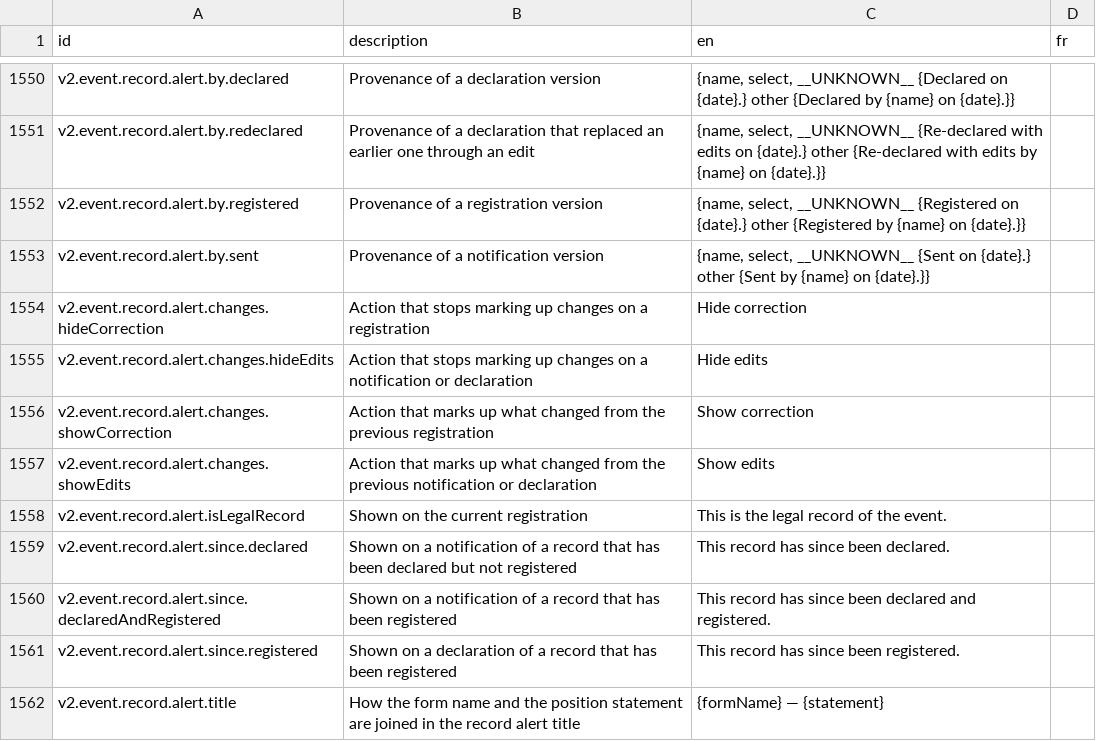
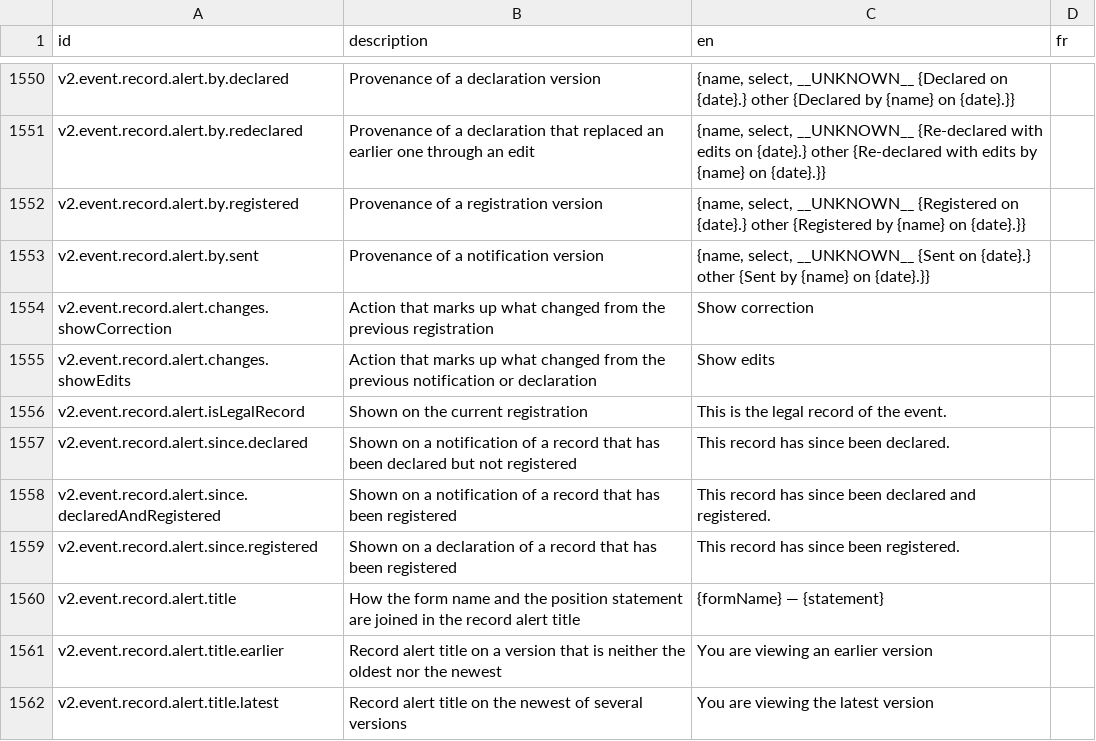
Before and after one commit to opencrvs/opencrvs-core, a CSV file: packages/testland/src/translations/client.csv, drawn as a sheet; only a part is shown, gaps mark what is left out; the shorter side is filled out with more unchanged rows.

```diff
--- a/packages/testland/src/translations/client.csv
+++ b/packages/testland/src/translations/client.csv
@@ -1553,4 +1553,2 @@ v2.event.record.alert.by.registered,Provenance of a registration version,"{name,
 v2.event.record.alert.by.sent,Provenance of a notification version,"{name, select, __UNKNOWN__ {Sent on {date}.} other {Sent by {name} on {date}.}}",
-v2.event.record.alert.changes.hideCorrection,Action that stops marking up changes on a registration,Hide correction,
-v2.event.record.alert.changes.hideEdits,Action that stops marking up changes on a notification or declaration,Hide edits,
 v2.event.record.alert.changes.showCorrection,Action that marks up what changed from the previous registration,Show correction,
```
Also changed, not shown: 2 other files.
